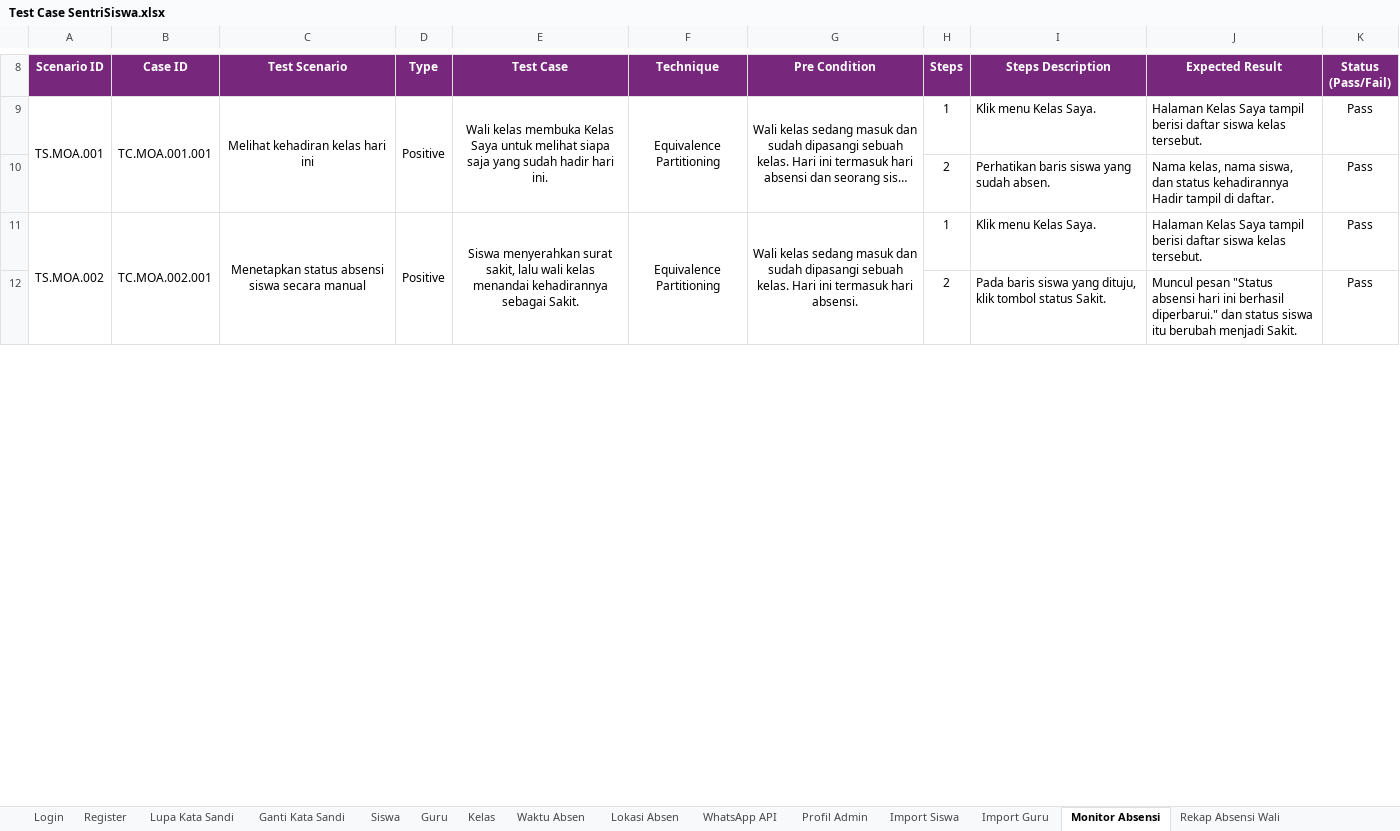
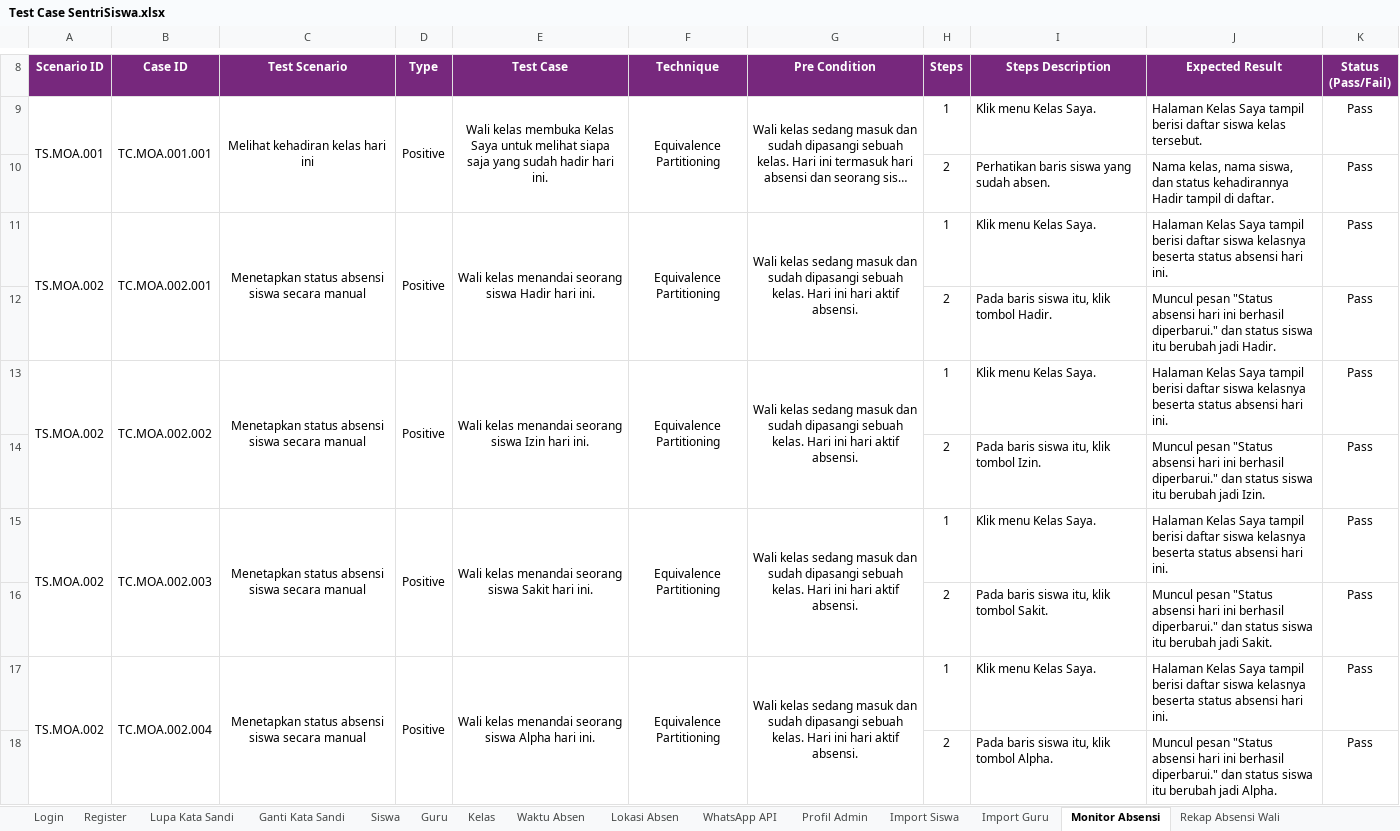
Before and after one commit to mfachriridha/sentriSiswa, an Excel workbook: docs/test_case/Test Case SentriSiswa.xlsx, sheet Monitor Absensi, drawn as a sheet; only a part is shown, gaps mark what is left out; long unchanged cells end in …; values as stored, in another font and other column widths than the file's, no borders; removed rows and columns are numbered as before the commit, all else as after; the diff covers the shown part only; the diff names each change by its address in the sheet, - before the commit and + after, or states it on an @@ line.

```diff
--- a/docs/test_case/Test Case SentriSiswa.xlsx (sheet Monitor Absensi)
+++ b/docs/test_case/Test Case SentriSiswa.xlsx (sheet Monitor Absensi)
-A11:A12 merged
+A11:A12 merged
-B11:B12 merged
+B11:B12 merged
-C11:C12 merged
+C11:C12 merged
-D11:D12 merged
+D11:D12 merged
-E11 (Test Case): Siswa menyerahkan surat sakit, lalu wali kelas menandai kehadirannya sebagai Sakit.
+E11 (Test Case): Wali kelas menandai seorang siswa Hadir hari ini.
-E11:E12 merged
+E11:E12 merged
-F11:F12 merged
+F11:F12 merged
-G11 (Pre Condition): …Hari ini termasuk hari absensi.
+G11 (Pre Condition): …Hari ini hari aktif absensi.
-G11:G12 merged
+G11:G12 merged
-J11 (Expected Result): …daftar siswa kelas tersebut.
+J11 (Expected Result): …daftar siswa kelasnya beserta status absensi hari ini.
+row 12:  |  |  |  |  |  |  | 2 | Pada baris siswa itu, klik tombol Hadir. | Muncul pesan "Status absensi hari ini berhasil diperbarui." dan status siswa itu berubah jadi Hadir. | Pass
+row 13: TS.MOA.002 | TC.MOA.002.002 | Menetapkan status absensi siswa secara manual | Positive | Wali kelas menandai seorang siswa Izin hari ini. | Equivalence Partitioning | Wali kelas sedang masuk dan sudah dipasangi sebuah kelas. Hari ini hari aktif absensi. | 1 | Klik menu Kelas Saya. | Halaman Kelas Saya tampil berisi daftar siswa kelasnya beserta status absensi hari ini. | Pass
+row 14:  |  |  |  |  |  |  | 2 | Pada baris siswa itu, klik tombol Izin. | Muncul pesan "Status absensi hari ini berhasil diperbarui." dan status siswa itu berubah jadi Izin. | Pass
+row 15: TS.MOA.002 | TC.MOA.002.003 | Menetapkan status absensi siswa secara manual | Positive | Wali kelas menandai seorang siswa Sakit hari ini. | Equivalence Partitioning | Wali kelas sedang masuk dan sudah dipasangi sebuah kelas. Hari ini hari aktif absensi. | 1 | Klik menu Kelas Saya. | Halaman Kelas Saya tampil berisi daftar siswa kelasnya beserta status absensi hari ini. | Pass
-I16 (Steps Description): …baris siswa yang dituju, klik tombol status Sakit.
+I16 (Steps Description): …baris siswa itu, klik tombol Sakit.
-J16 (Expected Result): …itu berubah menjadi Sakit.
+J16 (Expected Result): …itu berubah jadi Sakit.
+row 17: TS.MOA.002 | TC.MOA.002.004 | Menetapkan status absensi siswa secara manual | Positive | Wali kelas menandai seorang siswa Alpha hari ini. | Equivalence Partitioning | Wali kelas sedang masuk dan sudah dipasangi sebuah kelas. Hari ini hari aktif absensi. | 1 | Klik menu Kelas Saya. | Halaman Kelas Saya tampil berisi daftar siswa kelasnya beserta status absensi hari ini. | Pass
+row 18:  |  |  |  |  |  |  | 2 | Pada baris siswa itu, klik tombol Alpha. | Muncul pesan "Status absensi hari ini berhasil diperbarui." dan status siswa itu berubah jadi Alpha. | Pass
```
Also changed, not shown: 2 added rows, 13 edited cells and merged cells elsewhere in this sheet, 1 other file.
